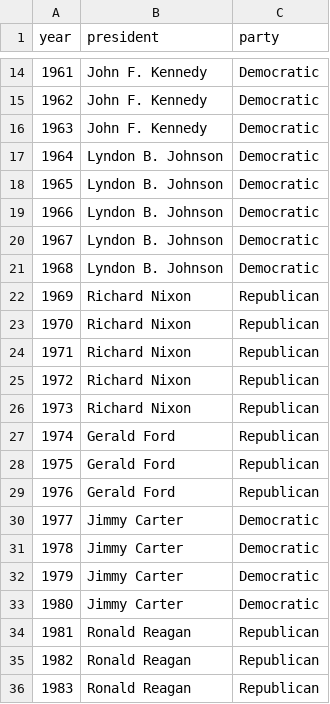
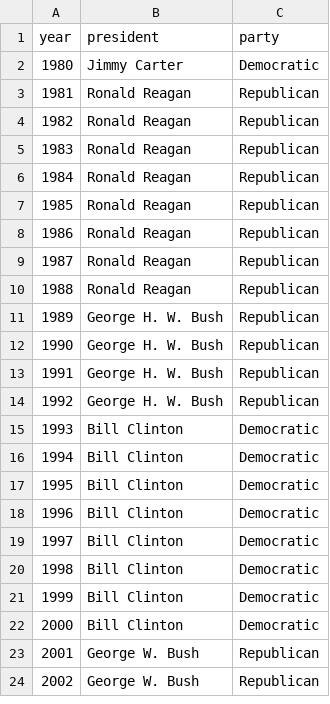
Before and after one commit to tjzientek/Data_Analytics_Final_Project, a CSV file: AC_Presidential_Party.csv, drawn as a sheet; only a part is shown, gaps mark what is left out; the shorter side is filled out with more unchanged rows; the diff covers the shown part only.

```diff
--- a/AC_Presidential_Party.csv
+++ b/AC_Presidential_Party.csv
@@ -14,20 +2 @@ year,president,party
-1961,John F. Kennedy,Democratic
-1962,John F. Kennedy,Democratic
-1963,John F. Kennedy,Democratic
-1964,Lyndon B. Johnson,Democratic
-1965,Lyndon B. Johnson,Democratic
-1966,Lyndon B. Johnson,Democratic
-1967,Lyndon B. Johnson,Democratic
-1968,Lyndon B. Johnson,Democratic
-1969,Richard Nixon,Republican
-1970,Richard Nixon,Republican
-1971,Richard Nixon,Republican
-1972,Richard Nixon,Republican
-1973,Richard Nixon,Republican
-1974,Gerald Ford,Republican
-1975,Gerald Ford,Republican
-1976,Gerald Ford,Republican
-1977,Jimmy Carter,Democratic
-1978,Jimmy Carter,Democratic
-1979,Jimmy Carter,Democratic
 1980,Jimmy Carter,Democratic
```
Also changed, not shown: 12 removed rows elsewhere in this file, HOR.csv, 1 other file.
